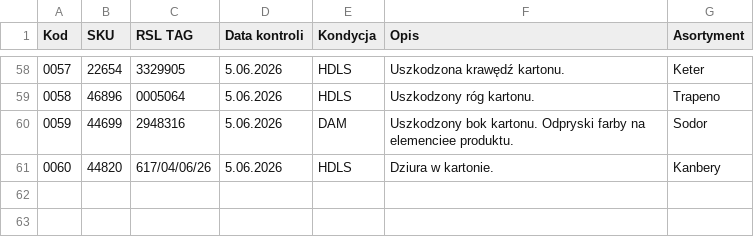
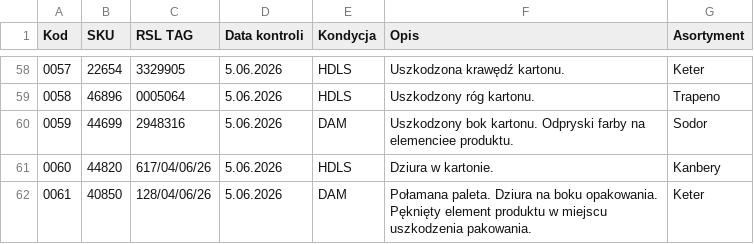
Before and after one commit to logi-meblob/katalog-kontroli, a CSV file: dane.csv, drawn as a sheet; only a part is shown, gaps mark what is left out.

```diff
--- a/dane.csv
+++ b/dane.csv
@@ -61 +61,2 @@
 0060;44820;617/04/06/26;5.06.2026;HDLS;Dziura w kartonie.;Kanbery
+0061;40850;128/04/06/26;5.06.2026;DAM;Połamana paleta. Dziura na boku opakowania. Pęknięty element produktu w miejscu uszkodzenia pakowania.;Keter
```
